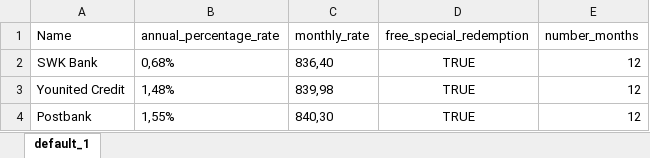
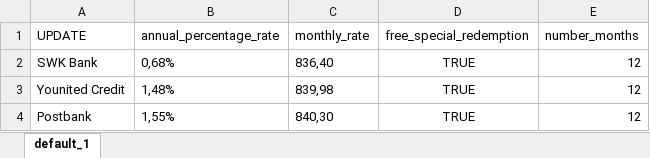
Before and after one commit to linh-knime/linh.hoangthuy, an Excel workbook: REST API/c24.xlsx, sheet default_1, drawn as a sheet; only a part is shown; values as stored, in another font and other column widths than the file's, no borders; the diff names each change by its address in the sheet, - before the commit and + after, or states it on an @@ line.

```diff
--- a/REST API/c24.xlsx (sheet default_1)
+++ b/REST API/c24.xlsx (sheet default_1)
-A1: Name
+A1: UPDATE
```
Also changed, not shown: 1 other file.
